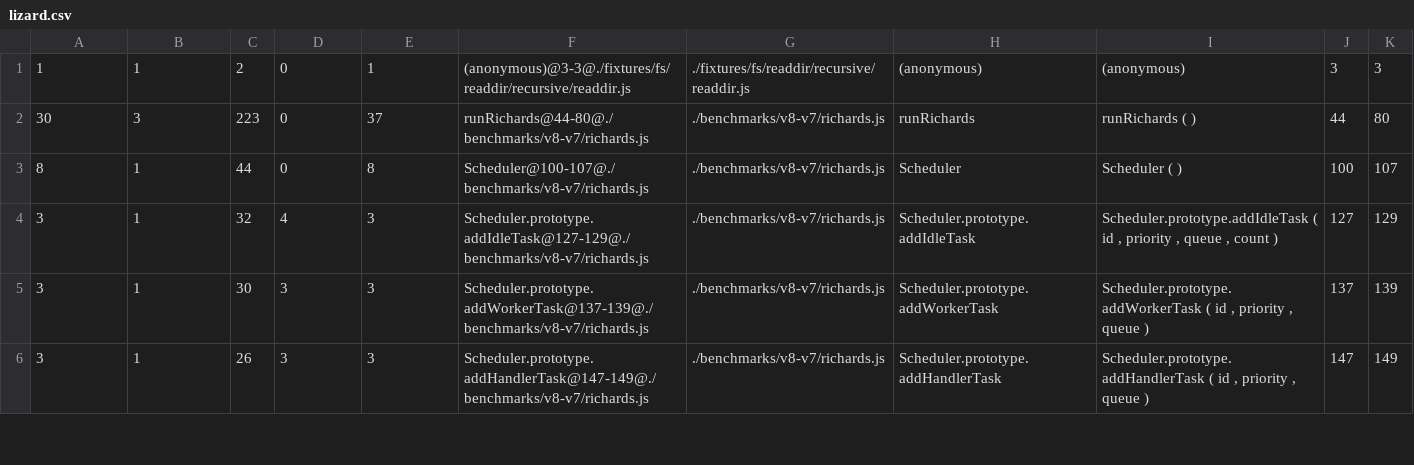
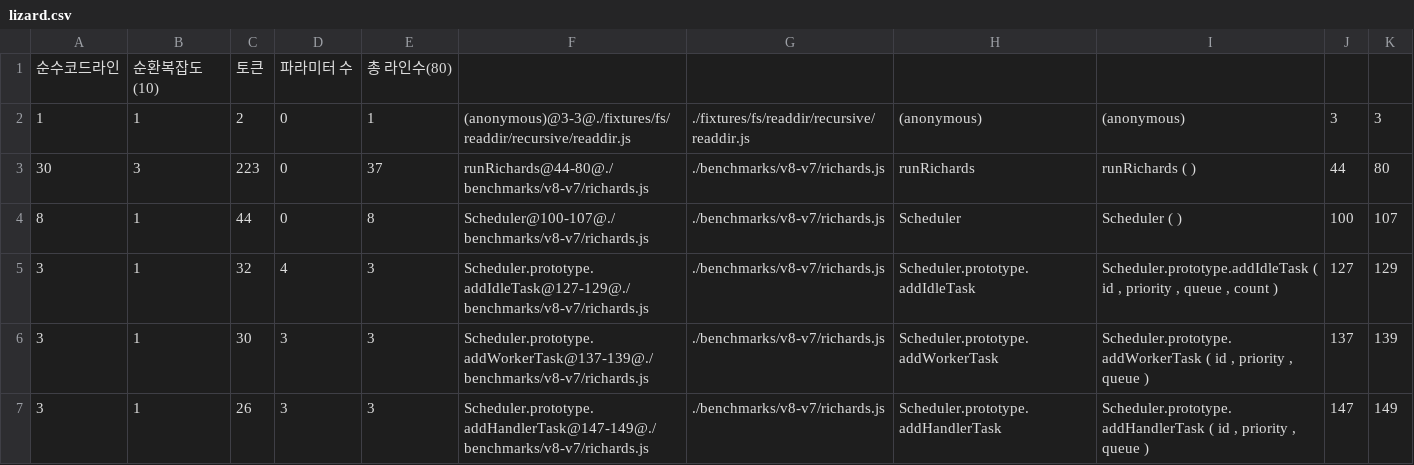
Before and after one commit to iTiSt-K/llrt, a CSV file: lizard.csv, drawn as a sheet; only a part is shown; the diff names each change by its address in the sheet, - before the commit and + after, or states it on an @@ line.

Commit message:
lizard 헤더 추가.

```diff
--- a/lizard.csv
+++ b/lizard.csv
+row 1: 순수코드라인 | 순환복잡도(10) | 토큰 | 파라미터 수 | 총 라인수(80)
```
